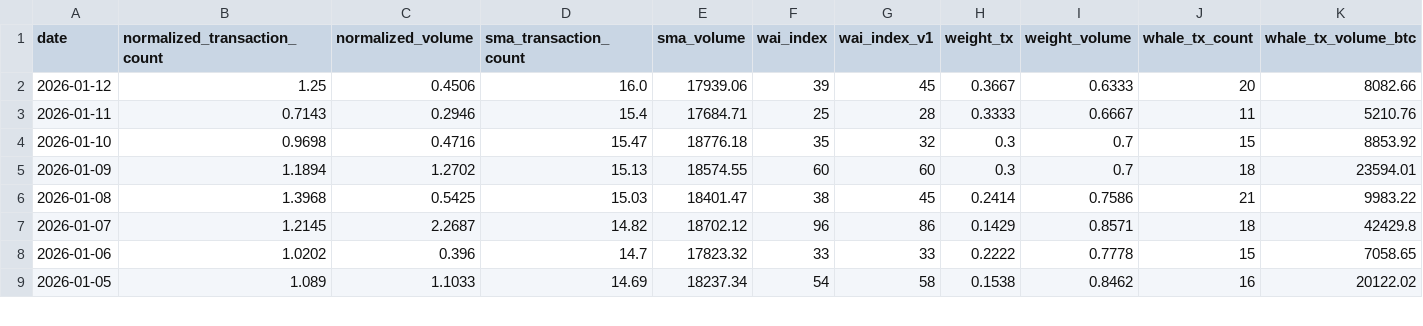
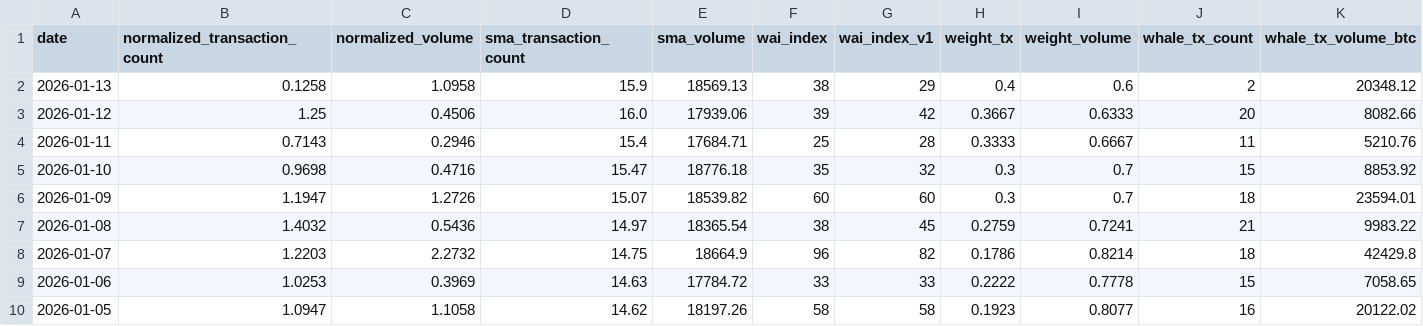
Before and after one commit to Whale-Activity-Analysis/wai-backend, a CSV file: data/wai_history.csv, drawn as a sheet; only a part is shown; the diff covers the shown part only.

```diff
--- a/data/wai_history.csv
+++ b/data/wai_history.csv
@@ -1,9 +1,10 @@
 date,normalized_transaction_count,normalized_volume,sma_transaction_count,sma_volume,wai_index,wai_index_v1,weight_tx,weight_volume,whale_tx_count,whale_tx_volume_btc
-2026-01-12,1.25,0.4506,16.0,17939.06,39,45,0.3667,0.6333,20,8082.66
+2026-01-13,0.1258,1.0958,15.9,18569.13,38,29,0.4,0.6,2,20348.12
+2026-01-12,1.25,0.4506,16.0,17939.06,39,42,0.3667,0.6333,20,8082.66
 2026-01-11,0.7143,0.2946,15.4,17684.71,25,28,0.3333,0.6667,11,5210.76
 2026-01-10,0.9698,0.4716,15.47,18776.18,35,32,0.3,0.7,15,8853.92
-2026-01-09,1.1894,1.2702,15.13,18574.55,60,60,0.3,0.7,18,23594.01
-2026-01-08,1.3968,0.5425,15.03,18401.47,38,45,0.2414,0.7586,21,9983.22
-2026-01-07,1.2145,2.2687,14.82,18702.12,96,86,0.1429,0.8571,18,42429.8
-2026-01-06,1.0202,0.396,14.7,17823.32,33,33,0.2222,0.7778,15,7058.65
-2026-01-05,1.089,1.1033,14.69,18237.34,54,58,0.1538,0.8462,16,20122.02
+2026-01-09,1.1947,1.2726,15.07,18539.82,60,60,0.3,0.7,18,23594.01
+2026-01-08,1.4032,0.5436,14.97,18365.54,38,45,0.2759,0.7241,21,9983.22
+2026-01-07,1.2203,2.2732,14.75,18664.9,96,82,0.1786,0.8214,18,42429.8
+2026-01-06,1.0253,0.3969,14.63,17784.72,33,33,0.2222,0.7778,15,7058.65
+2026-01-05,1.0947,1.1058,14.62,18197.26,58,58,0.1923,0.8077,16,20122.02
```
Also changed, not shown: 112 edited cells elsewhere in this file, 1 other file.
